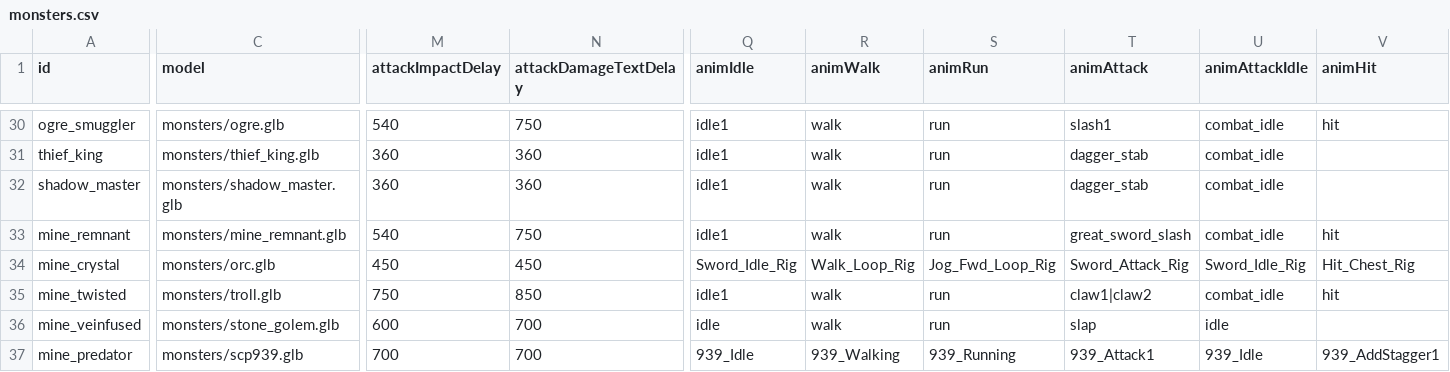
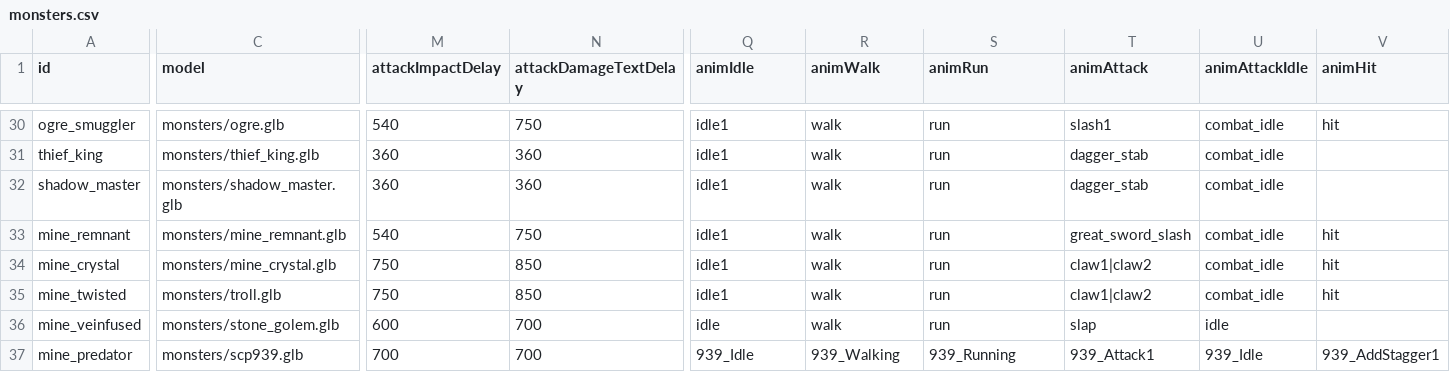
Before and after one commit to Julian-adv/OpenMMO, a CSV file: data-src/monsters.csv, drawn as a sheet; only a part is shown, gaps mark what is left out; the diff covers the shown part only; the diff names each change by its address in the sheet, - before the commit and + after, or states it on an @@ line.

```diff
--- a/data-src/monsters.csv
+++ b/data-src/monsters.csv
-C34 (model): monsters/orc.glb
+C34 (model): monsters/mine_crystal.glb
-M34 (attackImpactDelay): 450
+M34 (attackImpactDelay): 750
-N34 (attackDamageTextDelay): 450
+N34 (attackDamageTextDelay): 850
-Q34 (animIdle): Sword_Idle_Rig
+Q34 (animIdle): idle1
-R34 (animWalk): Walk_Loop_Rig
+R34 (animWalk): walk
-S34 (animRun): Jog_Fwd_Loop_Rig
+S34 (animRun): run
-T34 (animAttack): Sword_Attack_Rig
+T34 (animAttack): claw1|claw2
-U34 (animAttackIdle): Sword_Idle_Rig
+U34 (animAttackIdle): combat_idle
-V34 (animHit): Hit_Chest_Rig
+V34 (animHit): hit
```
Also changed, not shown: 8 edited cells elsewhere in this file, 3 other files.
